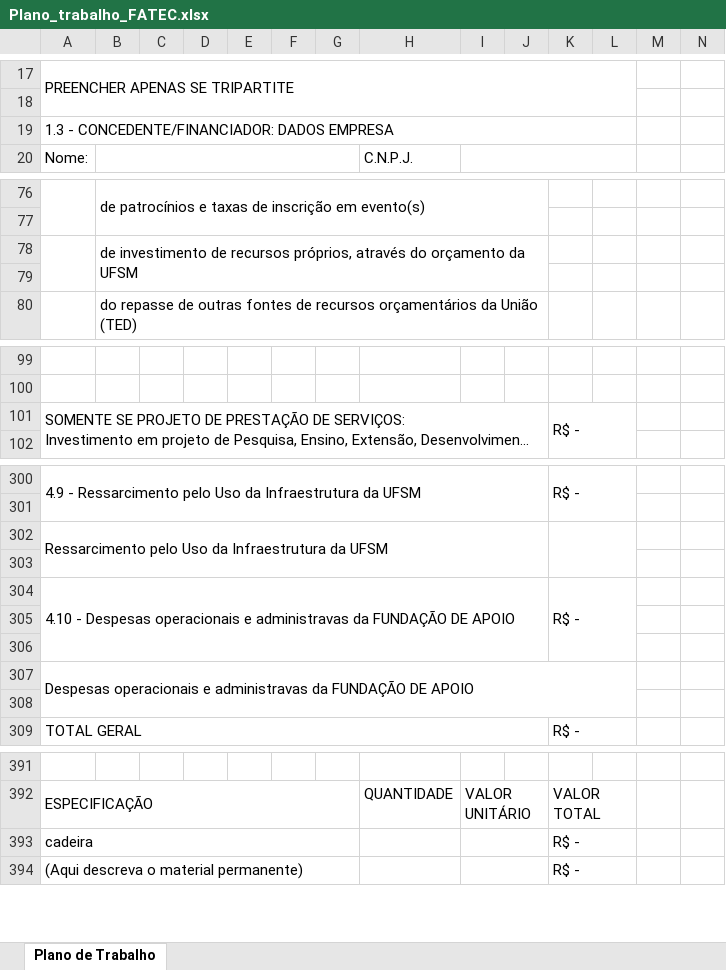
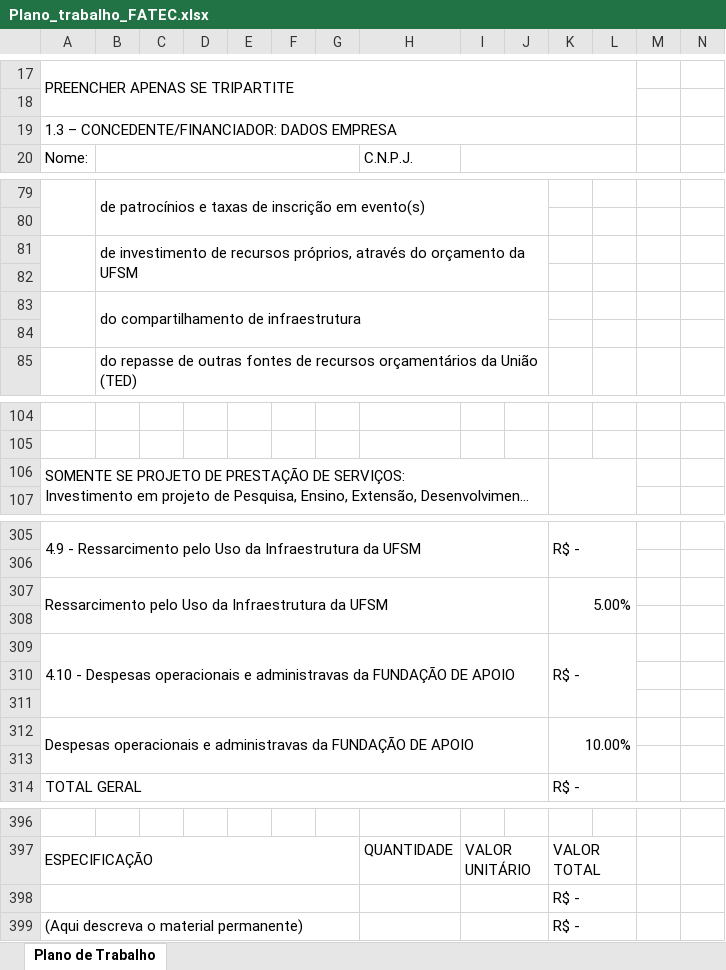
Before and after one commit to JulioMSantos/codautom, an Excel workbook: Modelos/AG/FATEC/Plano_trabalho_FATEC.xlsx, sheet Plano de Trabalho, drawn as a sheet; only a part is shown, gaps mark what is left out; long unchanged cells end in …; values as stored, in another font and other column widths than the file's, no cell formats; charts and pictures not drawn; removed rows and columns are numbered as before the commit, all else as after; rows hold the shown columns only; the diff covers the shown part only; the diff names each change by its address in the sheet, - before the commit and + after, or states it on an @@ line.

```diff
--- a/Modelos/AG/FATEC/Plano_trabalho_FATEC.xlsx (sheet Plano de Trabalho)
+++ b/Modelos/AG/FATEC/Plano_trabalho_FATEC.xlsx (sheet Plano de Trabalho)
-A19: 1.3 - CONCEDENTE/FINANCIADOR: DADOS EMPRESA
+A19: 1.3 – CONCEDENTE/FINANCIADOR: DADOS EMPRESA
-A78:A79 merged
+A81:A82 merged
-B78:J79 merged
+B81:J82 merged
+row 82: (empty)
+row 83:  | do compartilhamento de infraestrutura
-K106: R$ -
+K106: (empty)
-K307: (empty)
+K307: 5.00%
-A307:L308 merged
+A312:J313 merged
-K312: (empty)
+K312: 10.00%
+K312:L313 merged
-A398: cadeira
+A398: (empty)
```
Also changed, not shown: 3 added rows and 24 edited cells elsewhere in this sheet, cell formats, formulas that keep their value, charts or pictures.
